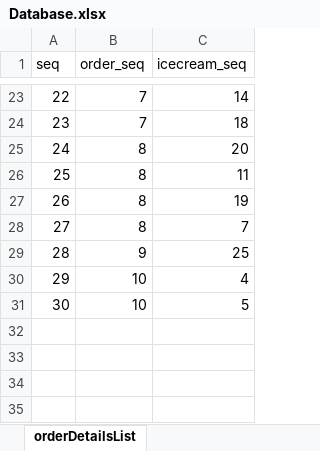
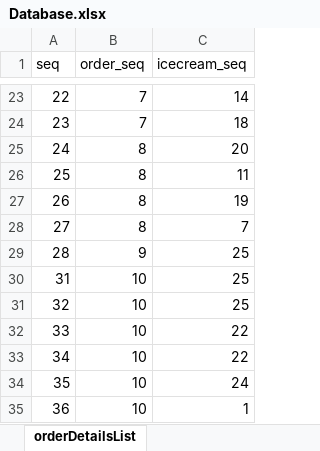
Before and after one commit to ParkSeWoong95/baskin31_Singletone_packaging, an Excel workbook: db/Database.xlsx, sheet orderDetailsList, drawn as a sheet; only a part is shown, gaps mark what is left out; values as stored, in another font and other column widths than the file's, no borders; the diff names each change by its address in the sheet, - before the commit and + after, or states it on an @@ line.

```diff
--- a/db/Database.xlsx (sheet orderDetailsList)
+++ b/db/Database.xlsx (sheet orderDetailsList)
@@ column A (seq) renumbered between rows 30 and 31 @@
-C30 (icecream_seq): 4
+C30 (icecream_seq): 25
-C31 (icecream_seq): 5
+C31 (icecream_seq): 25
+row 32: 33 | 10 | 22
+row 33: 34 | 10 | 22
+row 34: 35 | 10 | 24
+row 35: 36 | 10 | 1
```
Also changed, not shown: sheet orderInformationList, sheet icecreamList, sheet userList, 5 other files.
